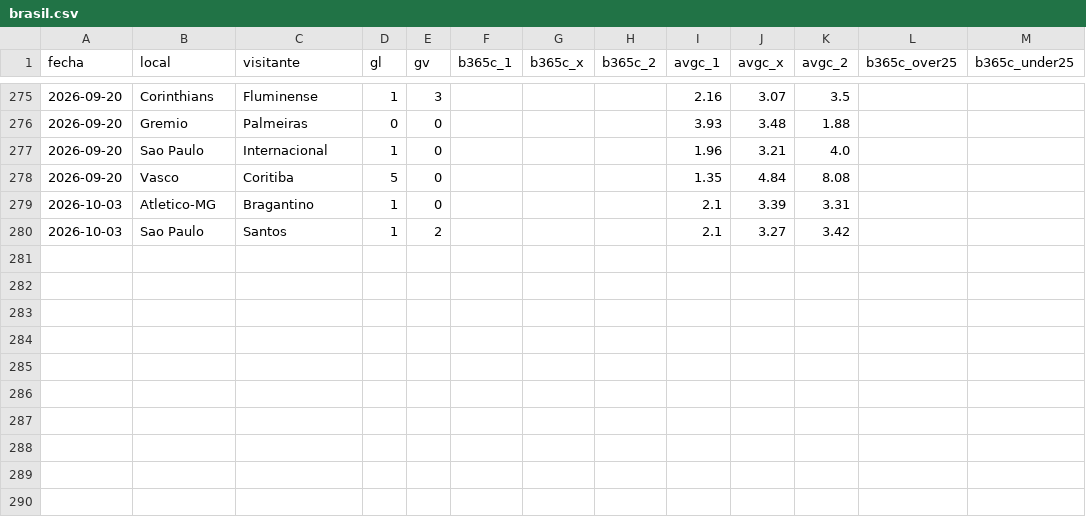
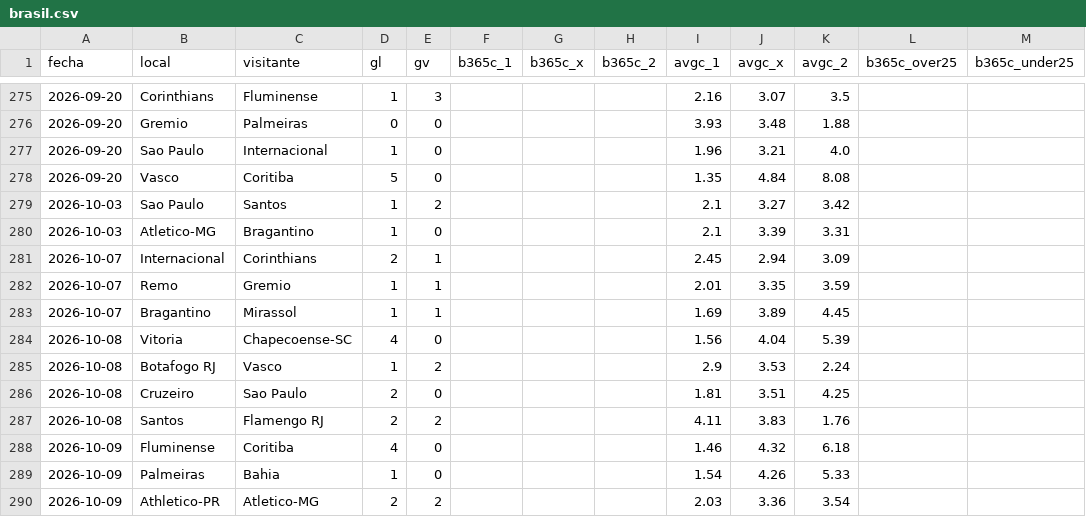
Before and after one commit to iqer175/datos-futbol, a CSV file: datos/cierres/brasil.csv, drawn as a sheet; only a part is shown, gaps mark what is left out; the diff covers the shown part only.

```diff
--- a/datos/cierres/brasil.csv
+++ b/datos/cierres/brasil.csv
@@ -278,3 +278,13 @@ fecha,local,visitante,gl,gv,b365c_1,b365c_x,b365c_2,avgc_1,avgc_x,avgc_2,b365c_o
 2026-09-20,Vasco,Coritiba,5,0,,,,1.35,4.84,8.08,,
+2026-10-03,Sao Paulo,Santos,1,2,,,,2.1,3.27,3.42,,
 2026-10-03,Atletico-MG,Bragantino,1,0,,,,2.1,3.39,3.31,,
-2026-10-03,Sao Paulo,Santos,1,2,,,,2.1,3.27,3.42,,
+2026-10-07,Internacional,Corinthians,2,1,,,,2.45,2.94,3.09,,
+2026-10-07,Remo,Gremio,1,1,,,,2.01,3.35,3.59,,
+2026-10-07,Bragantino,Mirassol,1,1,,,,1.69,3.89,4.45,,
+2026-10-08,Vitoria,Chapecoense-SC,4,0,,,,1.56,4.04,5.39,,
+2026-10-08,Botafogo RJ,Vasco,1,2,,,,2.9,3.53,2.24,,
+2026-10-08,Cruzeiro,Sao Paulo,2,0,,,,1.81,3.51,4.25,,
+2026-10-08,Santos,Flamengo RJ,2,2,,,,4.11,3.83,1.76,,
+2026-10-09,Fluminense,Coritiba,4,0,,,,1.46,4.32,6.18,,
+2026-10-09,Palmeiras,Bahia,1,0,,,,1.54,4.26,5.33,,
+2026-10-09,Athletico-PR,Atletico-MG,2,2,,,,2.03,3.36,3.54,,
```
Also changed, not shown: 101 moved rows elsewhere in this file, datos/agregados/equipos_argentina.csv, datos/agregados/equipos_bundesliga2.csv, 31 other files.
